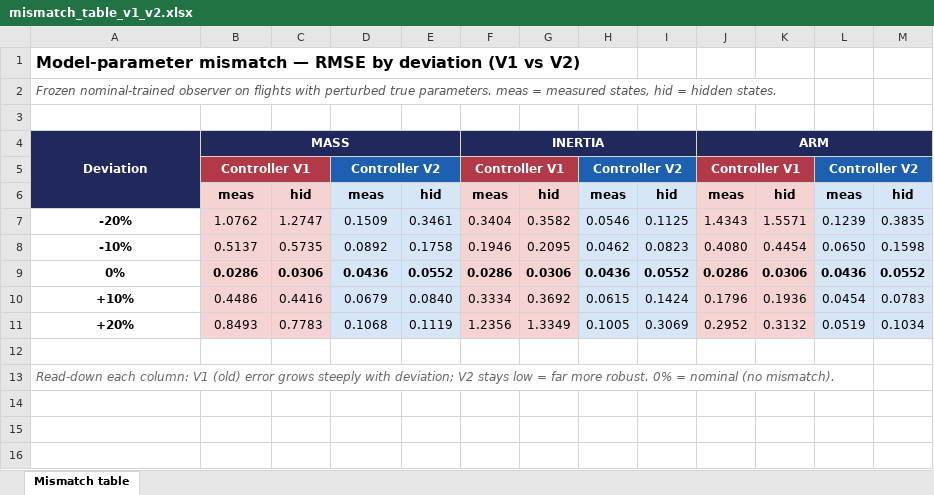
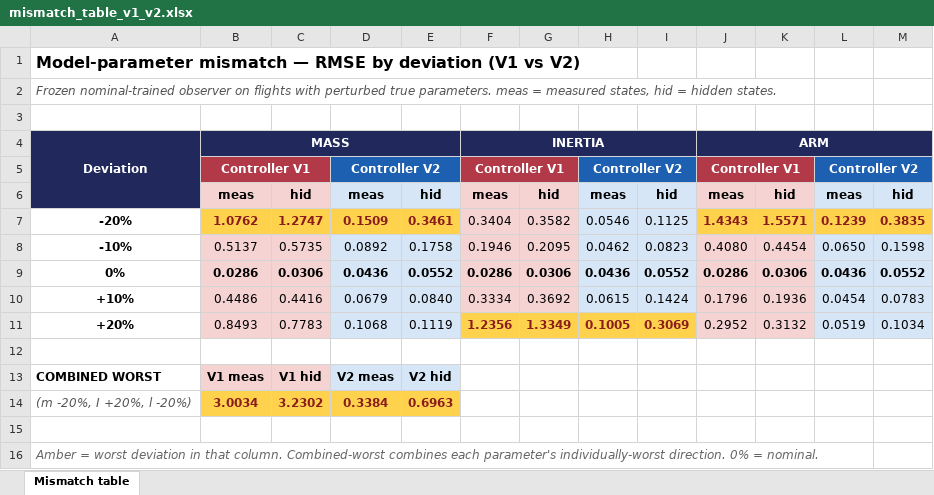
Before and after one commit to alisamsam/pinn-quadrotor-observer, an Excel workbook: docs/mismatch_table_v1_v2.xlsx, sheet Mismatch table, drawn as a sheet; values as stored, in another font and other column widths than the file's, no borders; addresses are those after the commit; the diff names each change by its address in the sheet, - before the commit and + after, or states it on an @@ line.

Commit message:
Mismatch V1/V2 table: add combined-worst data + highlight worst deviation per column

```diff
--- a/docs/mismatch_table_v1_v2.xlsx (sheet Mismatch table)
+++ b/docs/mismatch_table_v1_v2.xlsx (sheet Mismatch table)
-B7:C7 fill: #F6D3D3
+B7:C7 fill: #FFD24D
@@ B7:E7 bold: off → on, text colour: black → #8A1C1C @@
-D7:E7 fill: #D6E6F7
+D7:E7 fill: #FFD24D
-J7:K7 fill: #F6D3D3
+J7:K7 fill: #FFD24D
@@ J7:M7 bold: off → on, text colour: black → #8A1C1C @@
-L7:M7 fill: #D6E6F7
+L7:M7 fill: #FFD24D
-F11:G11 fill: #F6D3D3
+F11:G11 fill: #FFD24D
@@ F11:I11 bold: off → on, text colour: black → #8A1C1C @@
-H11:I11 fill: #D6E6F7
+H11:I11 fill: #FFD24D
+row 13: COMBINED WORST | V1 meas | V1 hid | V2 meas | V2 hid
+row 14: (m -20%, I +20%, l -20%) | 3.0034 | 3.2302 | 0.3384 | 0.6963
+row 15: (empty)
-A16: Read-down each column: V1 (old) error grows steeply with deviation; V2 stays low = far more robust. 0% = nominal (no mismatch).
+A16: Amber = worst deviation in that column. Combined-worst combines each parameter's individually-worst direction. 0% = nominal.
```
Also changed, not shown: 1 other file.
